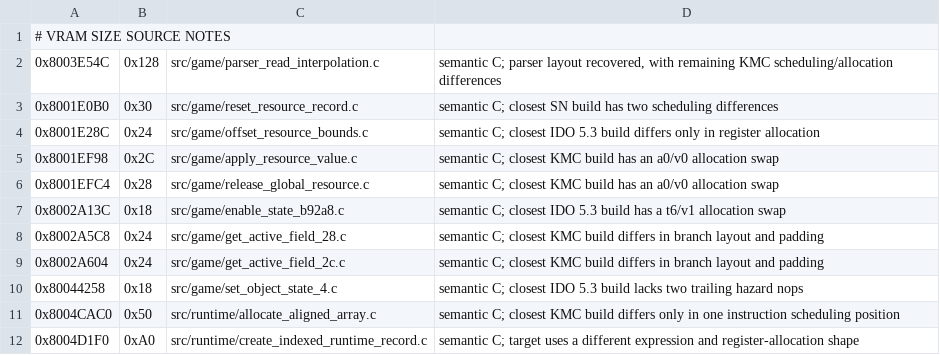
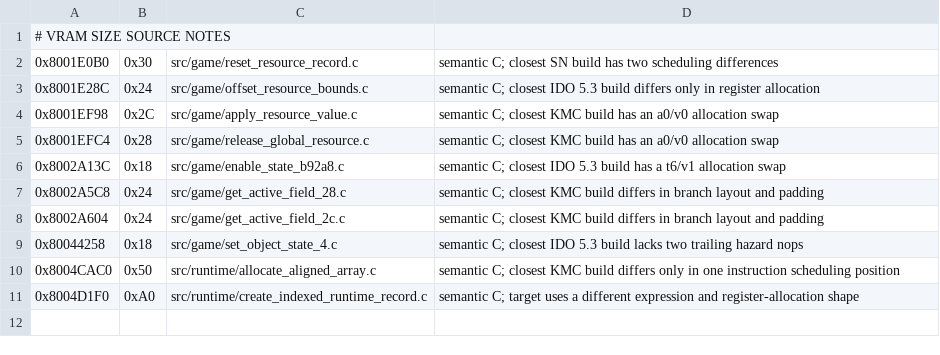
Before and after one commit to TheGh0stShip/Rugrats-Scavenger-Hunt, a TSV file: config/us/nonmatching_units.tsv, drawn as a sheet.

```diff
--- a/config/us/nonmatching_units.tsv
+++ b/config/us/nonmatching_units.tsv
@@ -1,3 +1,2 @@
 # VRAM SIZE SOURCE NOTES
-0x8003E54C	0x128	src/game/parser_read_interpolation.c	semantic C; parser layout recovered, with remaining KMC scheduling/allocation differences
 0x8001E0B0	0x30	src/game/reset_resource_record.c	semantic C; closest SN build has two scheduling differences
```
Also changed, not shown: config/us/matching_kmc_as_units.tsv, 3 other files.
